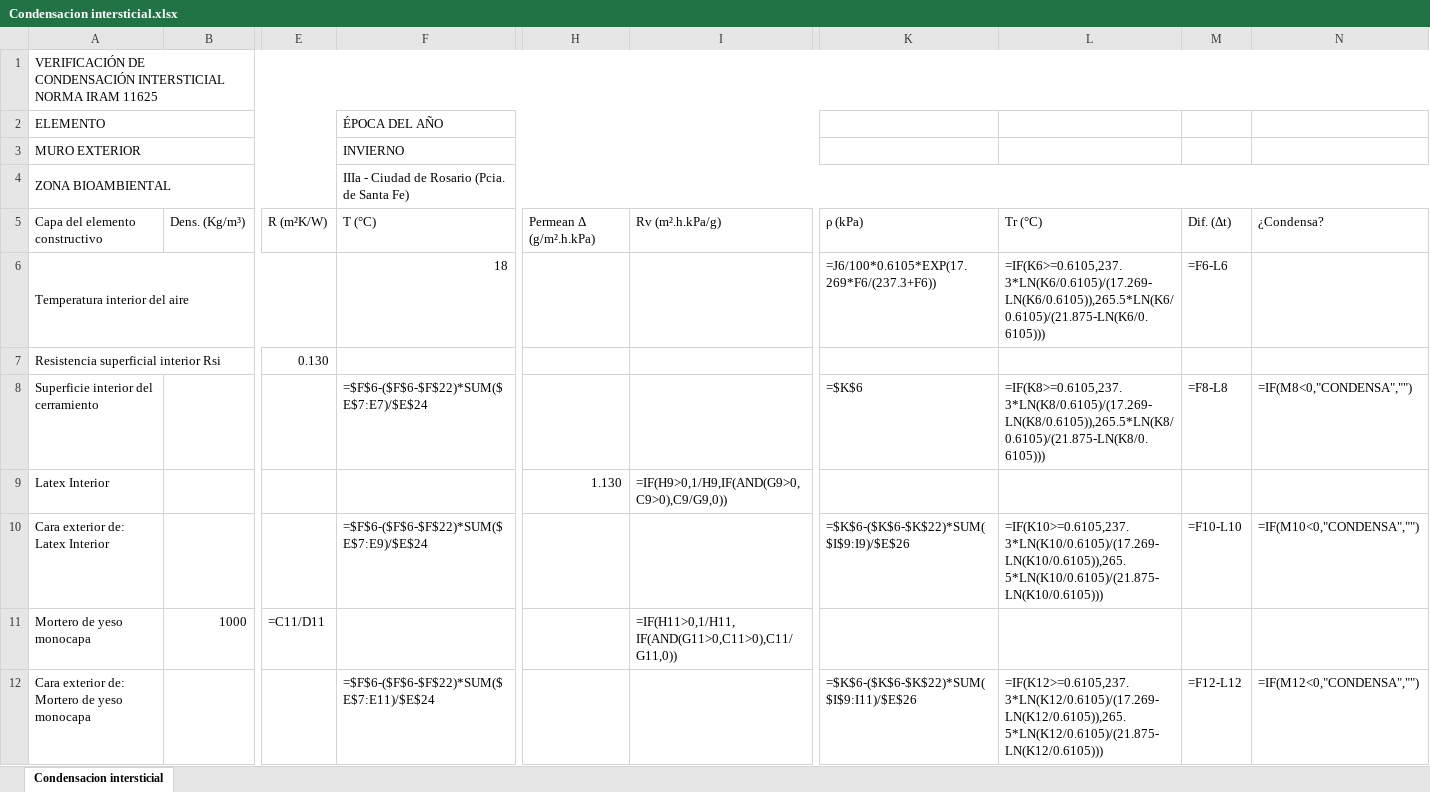
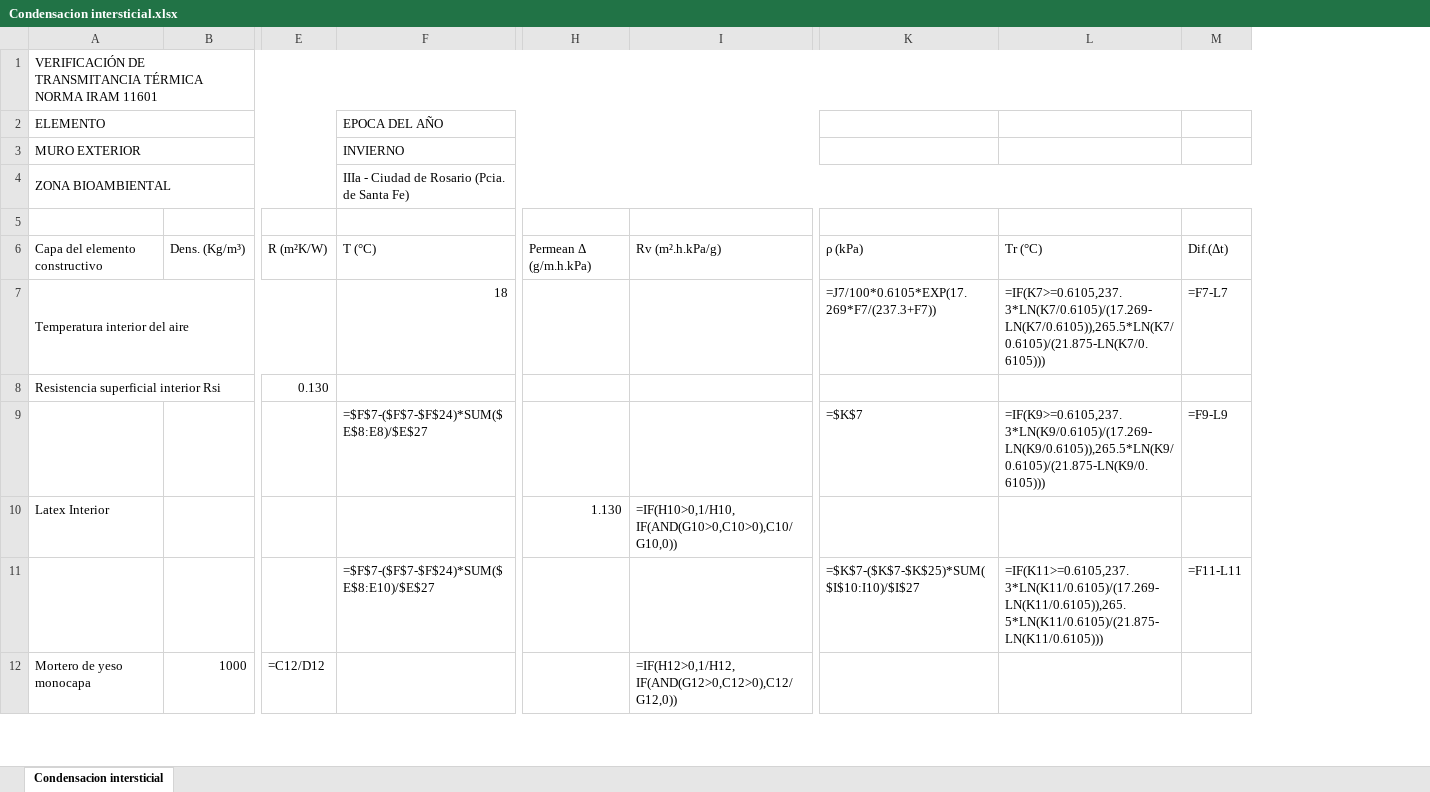
Before and after one commit to LoloMelia/tareas-claude, an Excel workbook: planillas/transmitancia/Condensacion intersticial.xlsx, sheet Condensacion intersticial, drawn as a sheet; only a part is shown, gaps mark what is left out; values as stored, in another font and other column widths than the file's, no cell formats; formulas without a stored value are shown as written; conditional formats not drawn; removed rows and columns are numbered as before the commit, all else as after; rows hold the shown columns only; ↵ is a line break in a cell; the diff covers the shown part only; the diff names each change by its address in the sheet, - before the commit and + after, or states it on an @@ line.

```diff
--- a/planillas/transmitancia/Condensacion intersticial.xlsx (sheet Condensacion intersticial)
+++ b/planillas/transmitancia/Condensacion intersticial.xlsx (sheet Condensacion intersticial)
-column I, row 5: Rv (m².h.kPa/g); row 9: =IF(H9>0,1/H9,IF(AND(G9>0,C9>0),C9/G9,0)); row 11: =IF(H11>0,1/H11,IF(AND(G11>0,C11>0),C11/G11,0))
+column I, row 6: Rv (m².h.kPa/g); row 10: =IF(H10>0,1/H10,IF(AND(G10>0,C10>0),C10/G10,0)); row 12: =IF(H12>0,1/H12,IF(AND(G12>0,C12>0),C12/G12,0))
-column K, rows 5-6: ρ (kPa) | =J6/100*0.6105*EXP(17.269*F6/(237.3+F6))
-column L, rows 5-6: Tr (°C) | =IF(K6>=0.6105,237.3*LN(K6/0.6105)/(17.269-LN(K6/0.6105)),265.5*LN(K6/0.6105)/(21.875-LN(K6/0.6105)))
-column M, rows 5-6: Dif. (Δt) | =F6-L6
-column N, row 5: ¿Condensa?
+column K, rows 6-7: ρ (kPa) | =J7/100*0.6105*EXP(17.269*F7/(237.3+F7))
+column L, rows 6-7: Tr (°C) | =IF(K7>=0.6105,237.3*LN(K7/0.6105)/(17.269-LN(K7/0.6105)),265.5*LN(K7/0.6105)/(21.875-LN(K7/0.6105)))
+column M, rows 6-7: Dif.(Δt) | =F7-L7
-A1: VERIFICACIÓN DE CONDENSACIÓN INTERSTICIAL NORMA IRAM 11625
+A1: VERIFICACIÓN DE TRANSMITANCIA TÉRMICA ↵ NORMA IRAM 11601
-F2: ÉPOCA DEL AÑO
+F2: EPOCA DEL AÑO
+row 5: (empty)
-H6: Permean Δ (g/m².h.kPa)
+H6: Permean Δ (g/m.h.kPa)
-row 8: Superficie interior del cerramiento |  |  | =$F$6-($F$6-$F$22)*SUM($E$7:E7)/$E$24 |  |  | =$K$6 | =IF(K8>=0.6105,237.3*LN(K8/0.6105)/(17.269-LN(K8/0.6105)),265.5*LN(K8/0.6105)/(21.875-LN(K8/0.6105))) | =F8-L8 | =IF(M8<0,"CONDENSA","")
+row 9:  |  |  | =$F$7-($F$7-$F$24)*SUM($E$8:E8)/$E$27 |  |  | =$K$7 | =IF(K9>=0.6105,237.3*LN(K9/0.6105)/(17.269-LN(K9/0.6105)),265.5*LN(K9/0.6105)/(21.875-LN(K9/0.6105))) | =F9-L9
-row 10: Cara exterior de: Latex Interior |  |  | =$F$6-($F$6-$F$22)*SUM($E$7:E9)/$E$24 |  |  | =$K$6-($K$6-$K$22)*SUM($I$9:I9)/$E$26 | =IF(K10>=0.6105,237.3*LN(K10/0.6105)/(17.269-LN(K10/0.6105)),265.5*LN(K10/0.6105)/(21.875-LN(K10/0.6105))) | =F10-L10 | =IF(M10<0,"CONDENSA","")
+row 11:  |  |  | =$F$7-($F$7-$F$24)*SUM($E$8:E10)/$E$27 |  |  | =$K$7-($K$7-$K$25)*SUM($I$10:I10)/$I$27 | =IF(K11>=0.6105,237.3*LN(K11/0.6105)/(17.269-LN(K11/0.6105)),265.5*LN(K11/0.6105)/(21.875-LN(K11/0.6105))) | =F11-L11
-E12: =C11/D11
+E12: =C12/D12
-row 12: Cara exterior de: Mortero de yeso monocapa |  |  | =$F$6-($F$6-$F$22)*SUM($E$7:E11)/$E$24 |  |  | =$K$6-($K$6-$K$22)*SUM($I$9:I11)/$E$26 | =IF(K12>=0.6105,237.3*LN(K12/0.6105)/(17.269-LN(K12/0.6105)),265.5*LN(K12/0.6105)/(21.875-LN(K12/0.6105))) | =F12-L12 | =IF(M12<0,"CONDENSA","")
```
Also changed, not shown: 41 added rows, 35 removed rows, 23 edited cells and merged cells elsewhere in this sheet, cell formats, planillas/transmitancia/Condensacion intersticial (para AutoCAD).xlsx, planillas/transmitancia/Condensacion superficial (para AutoCAD).xlsx, 8 other files.
